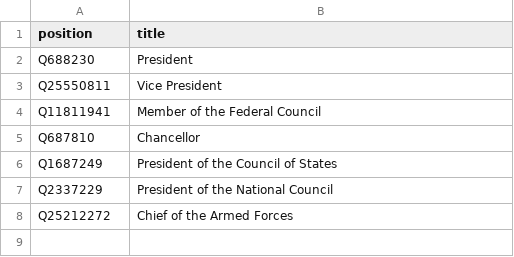
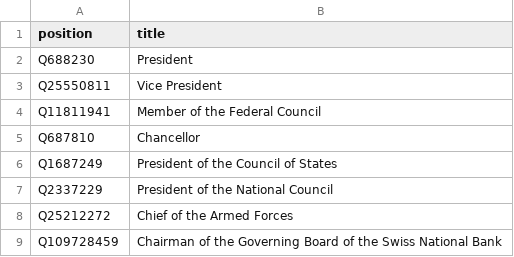
Before and after one commit to every-politician-scrapers/swiss-federal-council, a CSV file: wikidata/wanted-positions.csv, drawn as a sheet; the diff names each change by its address in the sheet, - before the commit and + after, or states it on an @@ line.

```diff
--- a/wikidata/wanted-positions.csv
+++ b/wikidata/wanted-positions.csv
+row 9: Q109728459 | Chairman of the Governing Board of the Swiss National Bank
```
Also changed, not shown: 1 other file.
